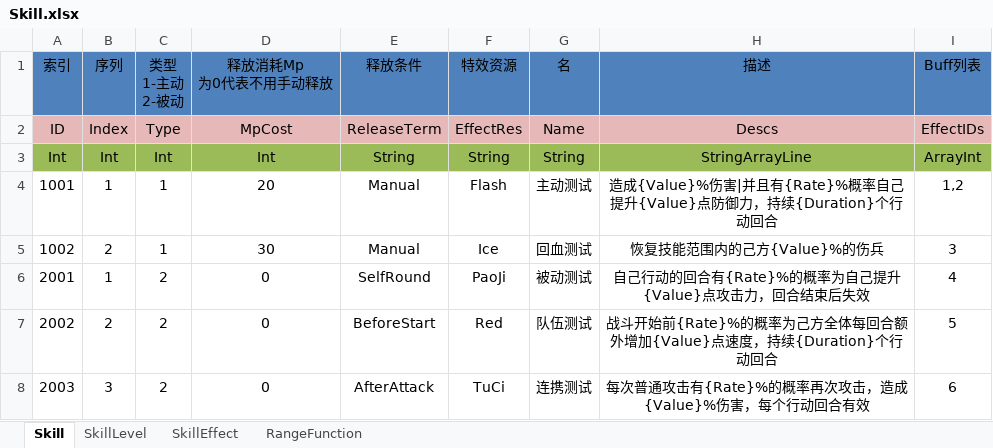
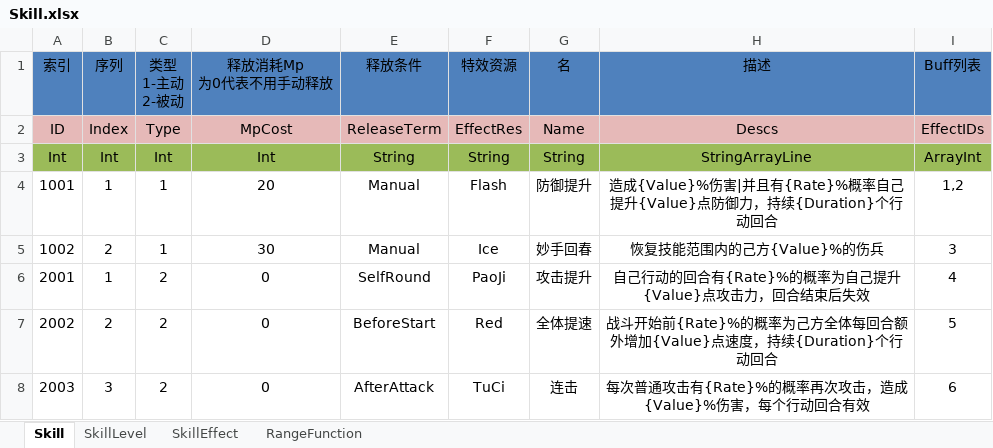
Before and after one commit to shanteng/CS, an Excel workbook: Excel/Skill.xlsx, sheet Skill, drawn as a sheet; values as stored, in another font and other column widths than the file's, no borders; the diff names each change by its address in the sheet, - before the commit and + after, or states it on an @@ line.

```diff
--- a/Excel/Skill.xlsx (sheet Skill)
+++ b/Excel/Skill.xlsx (sheet Skill)
-G4: 主动测试
+G4: 防御提升
-G5: 回血测试
+G5: 妙手回春
-G6: 被动测试
+G6: 攻击提升
-G7: 队伍测试
+G7: 全体提速
-G8: 连携测试
+G8: 连击
```
Also changed, not shown: sheet RangeFunction, sheet SkillLevel, sheet SkillEffect, Excel/Language.xlsx, 36 other files.
